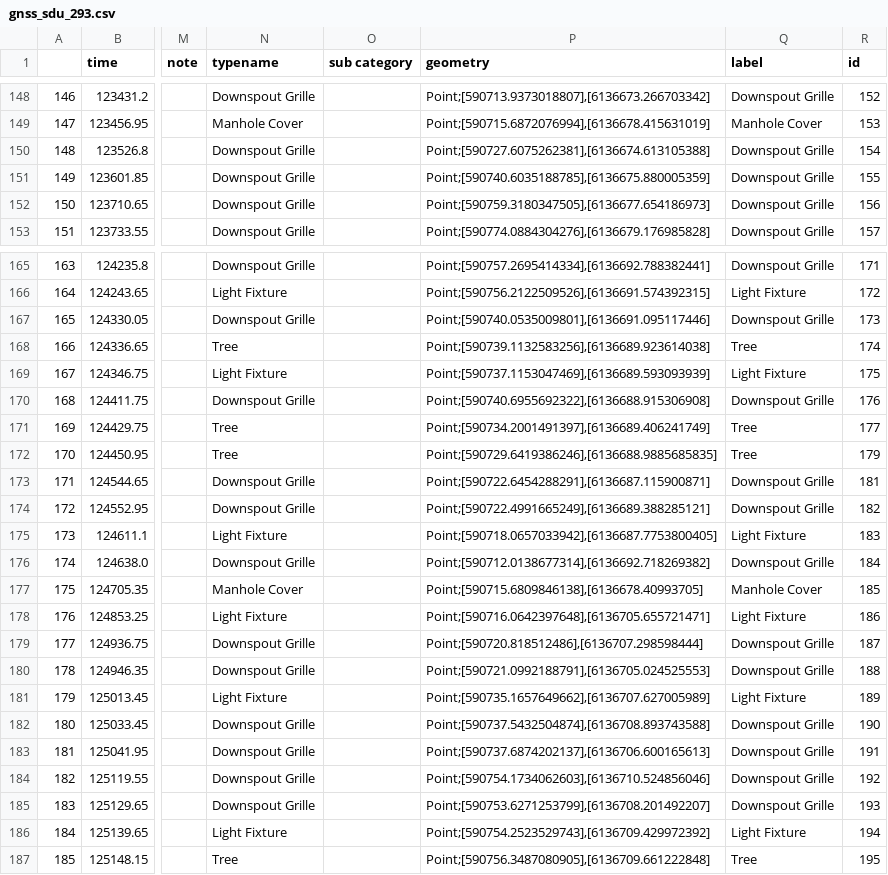
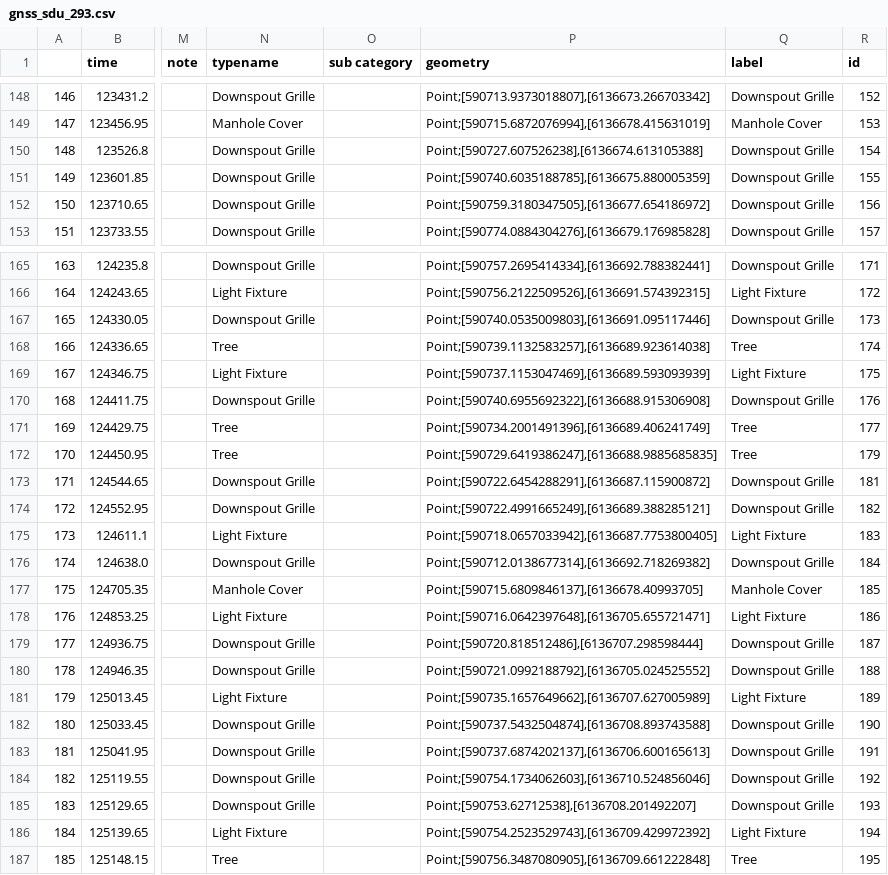
Before and after one commit to OliverVea/jayde16_olvea16_masters_2021, a CSV file: v1/files/areas/gnss_sdu_293.csv, drawn as a sheet; only a part is shown, gaps mark what is left out; the diff covers the shown part only; the diff names each change by its address in the sheet, - before the commit and + after, or states it on an @@ line.

```diff
--- a/v1/files/areas/gnss_sdu_293.csv
+++ b/v1/files/areas/gnss_sdu_293.csv
-P150 (geometry): Point;[590727.6075262381],[6136674.613105388]
+P150 (geometry): Point;[590727.607526238],[6136674.613105388]
-P152 (geometry): Point;[590759.3180347505],[6136677.654186973]
+P152 (geometry): Point;[590759.3180347505],[6136677.654186972]
-P167 (geometry): Point;[590740.0535009801],[6136691.095117446]
+P167 (geometry): Point;[590740.0535009803],[6136691.095117446]
-P168 (geometry): Point;[590739.1132583256],[6136689.923614038]
+P168 (geometry): Point;[590739.1132583257],[6136689.923614038]
-P171 (geometry): Point;[590734.2001491397],[6136689.406241749]
+P171 (geometry): Point;[590734.2001491396],[6136689.406241749]
-P172 (geometry): Point;[590729.6419386246],[6136688.9885685835]
+P172 (geometry): Point;[590729.6419386247],[6136688.9885685835]
-P173 (geometry): Point;[590722.6454288291],[6136687.115900871]
+P173 (geometry): Point;[590722.6454288291],[6136687.115900872]
-P177 (geometry): Point;[590715.6809846138],[6136678.40993705]
+P177 (geometry): Point;[590715.6809846137],[6136678.40993705]
-P180 (geometry): Point;[590721.0992188791],[6136705.024525553]
+P180 (geometry): Point;[590721.0992188792],[6136705.024525552]
-P185 (geometry): Point;[590753.6271253799],[6136708.201492207]
+P185 (geometry): Point;[590753.62712538],[6136708.201492207]
```
Also changed, not shown: 13 edited cells elsewhere in this file, v1/files/GNSS/GNSS_park.csv, v1/files/areas/gnss_harbor_149.csv, 8 other files.
